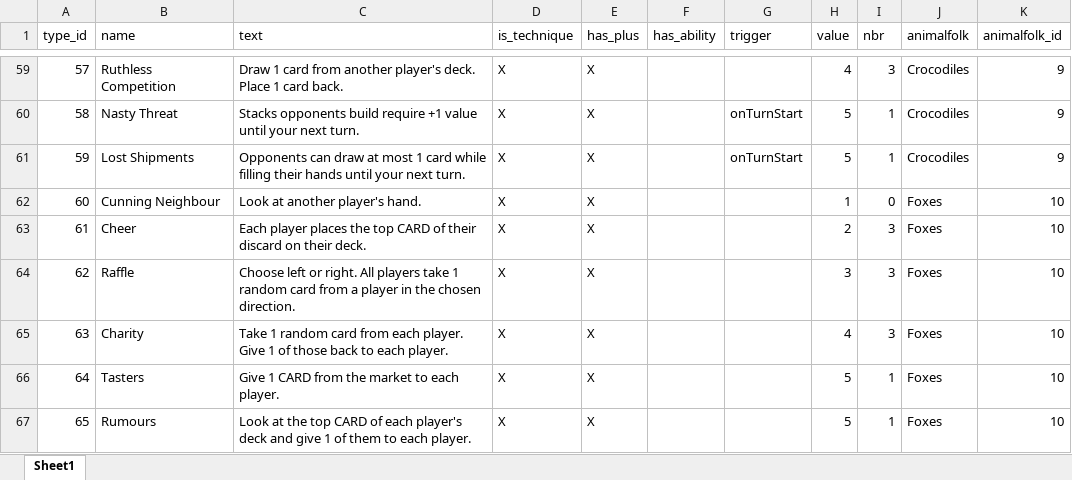
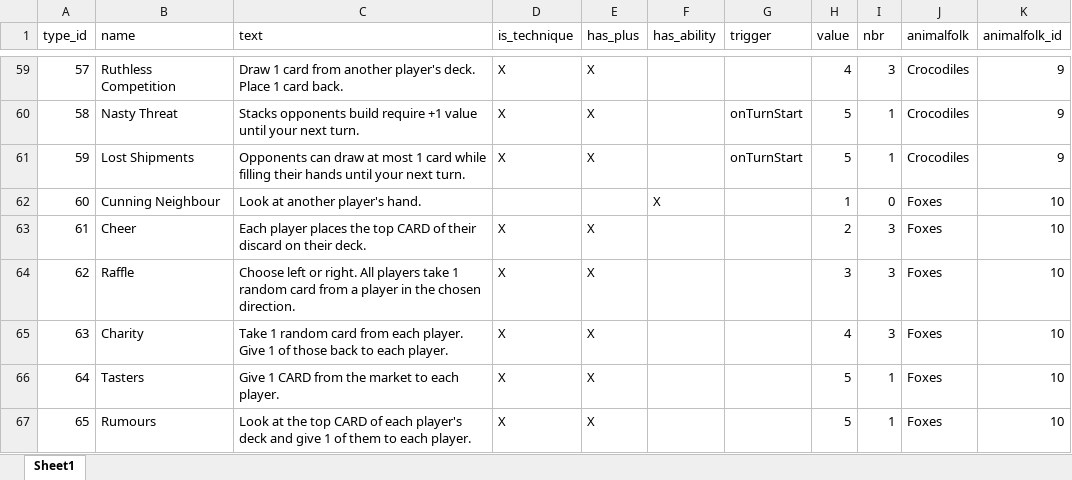
Before and after one commit to Whebon/dale-of-merchants, an Excel workbook: misc/genmaterial/material.xlsx, sheet Sheet1, drawn as a sheet; only a part is shown, gaps mark what is left out; values as stored, in another font and other column widths than the file's, no borders; charts and pictures not drawn; the diff names each change by its address in the sheet, - before the commit and + after, or states it on an @@ line.

Commit message:
Update CT_CUNNINGNEIGHBOUR from Technique to Passive

```diff
--- a/misc/genmaterial/material.xlsx (sheet Sheet1)
+++ b/misc/genmaterial/material.xlsx (sheet Sheet1)
-D62 (is_technique): X
+D62 (is_technique): (empty)
-E62 (has_plus): X
+E62 (has_plus): (empty)
-F62 (has_ability): (empty)
+F62 (has_ability): X
```
Also changed, not shown: 10 other files.
